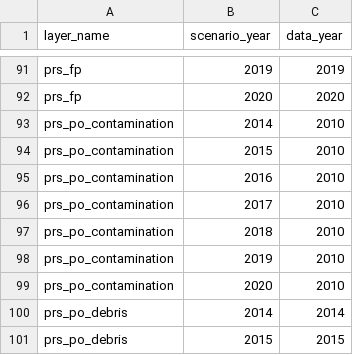
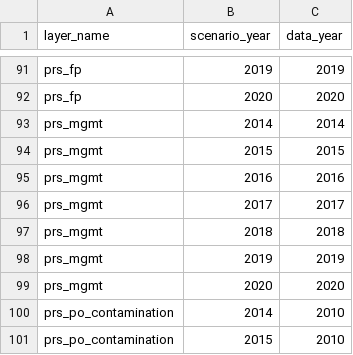
Before and after one commit to OHI-4site/pal-scores, a CSV file: region/conf/scenario_data_years.csv, drawn as a sheet; only a part is shown, gaps mark what is left out; the shorter side is filled out with more unchanged rows; the diff names each change by its address in the sheet, - before the commit and + after, or states it on an @@ line.

```diff
--- a/region/conf/scenario_data_years.csv
+++ b/region/conf/scenario_data_years.csv
+row 93: prs_mgmt | 2014 | 2014
+row 94: prs_mgmt | 2015 | 2015
+row 95: prs_mgmt | 2016 | 2016
+row 96: prs_mgmt | 2017 | 2017
+row 97: prs_mgmt | 2018 | 2018
+row 98: prs_mgmt | 2019 | 2019
+row 99: prs_mgmt | 2020 | 2020
```
Also changed, not shown: region/conf/pressures_matrix.csv, region/layers.csv, 1 other file.
